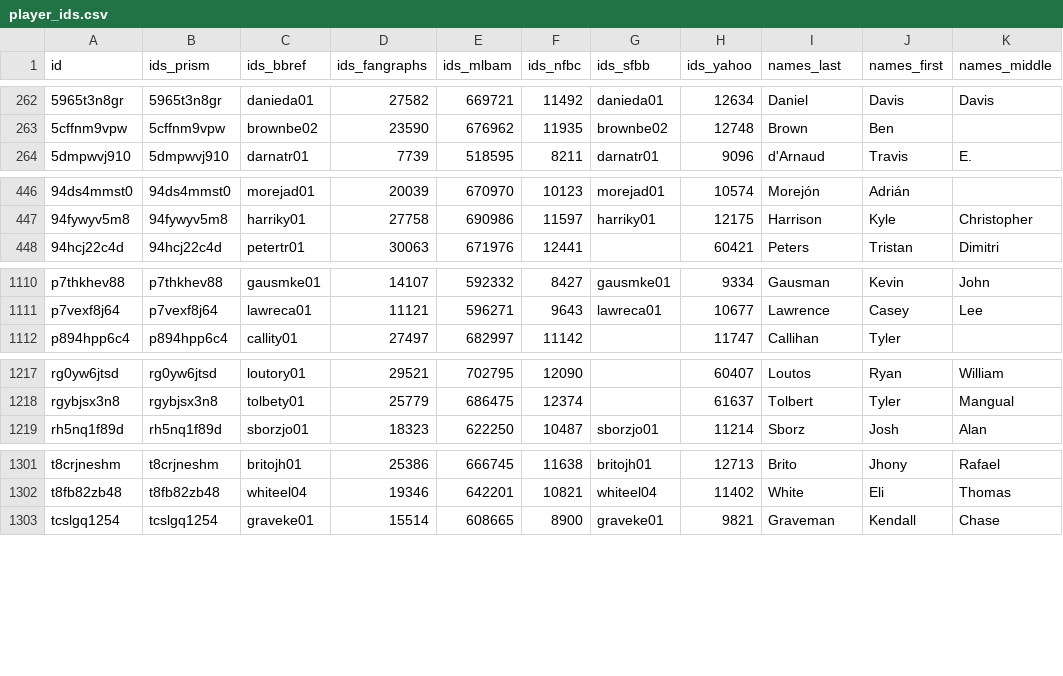
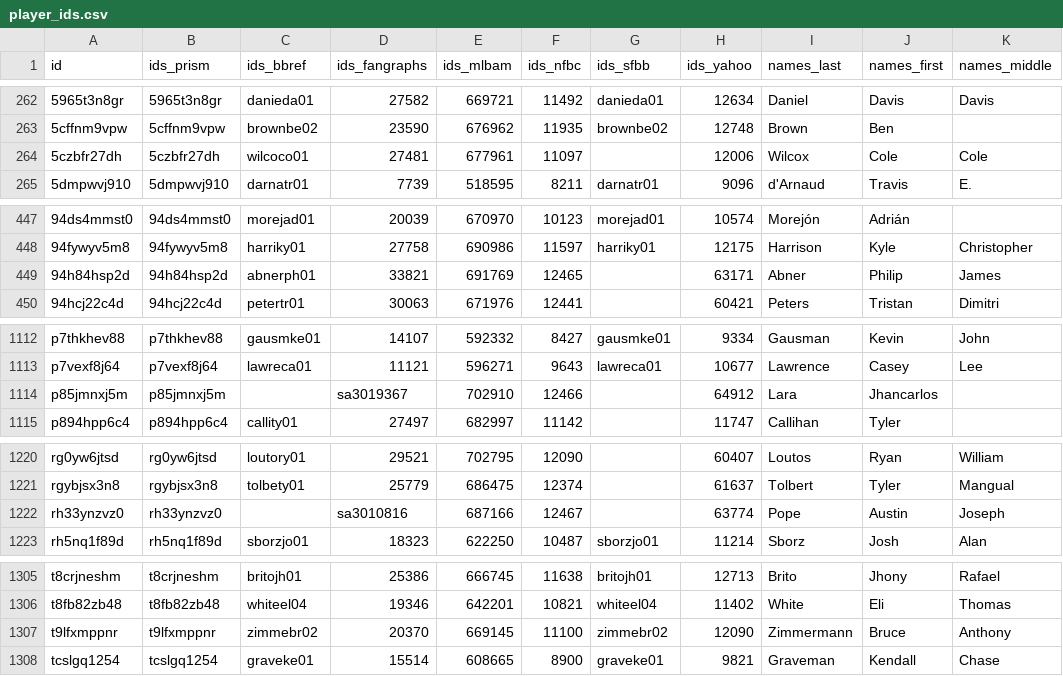
Before and after one commit to StatsVine/prism-registry, a CSV file: exports/mlb/player_ids/player_ids.csv, drawn as a sheet; only a part is shown, gaps mark what is left out; the diff names each change by its address in the sheet, - before the commit and + after, or states it on an @@ line.

```diff
--- a/exports/mlb/player_ids/player_ids.csv
+++ b/exports/mlb/player_ids/player_ids.csv
+row 264: 5czbfr27dh | 5czbfr27dh | wilcoco01 | 27481 | 677961 | 11097 |  | 12006 | Wilcox | Cole | Cole
+row 449: 94h84hsp2d | 94h84hsp2d | abnerph01 | 33821 | 691769 | 12465 |  | 63171 | Abner | Philip | James
+row 1114: p85jmnxj5m | p85jmnxj5m |  | sa3019367 | 702910 | 12466 |  | 64912 | Lara | Jhancarlos
+row 1222: rh33ynzvz0 | rh33ynzvz0 |  | sa3010816 | 687166 | 12467 |  | 63774 | Pope | Austin | Joseph
+row 1307: t9lfxmppnr | t9lfxmppnr | zimmebr02 | 20370 | 669145 | 11100 | zimmebr02 | 12090 | Zimmermann | Bruce | Anthony
```
Also changed, not shown: exports/mlb/players_mlb_profile/players_mlb_profile.csv, exports/mlb/players_mlb_roster/players_mlb_roster.csv, 45 other files.
